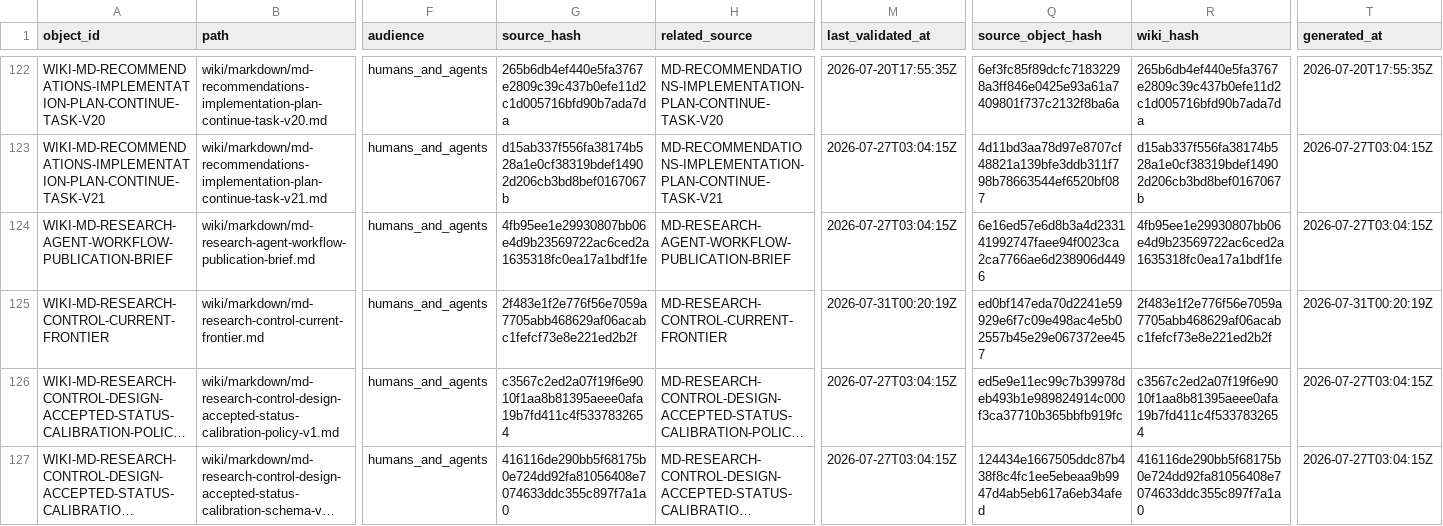
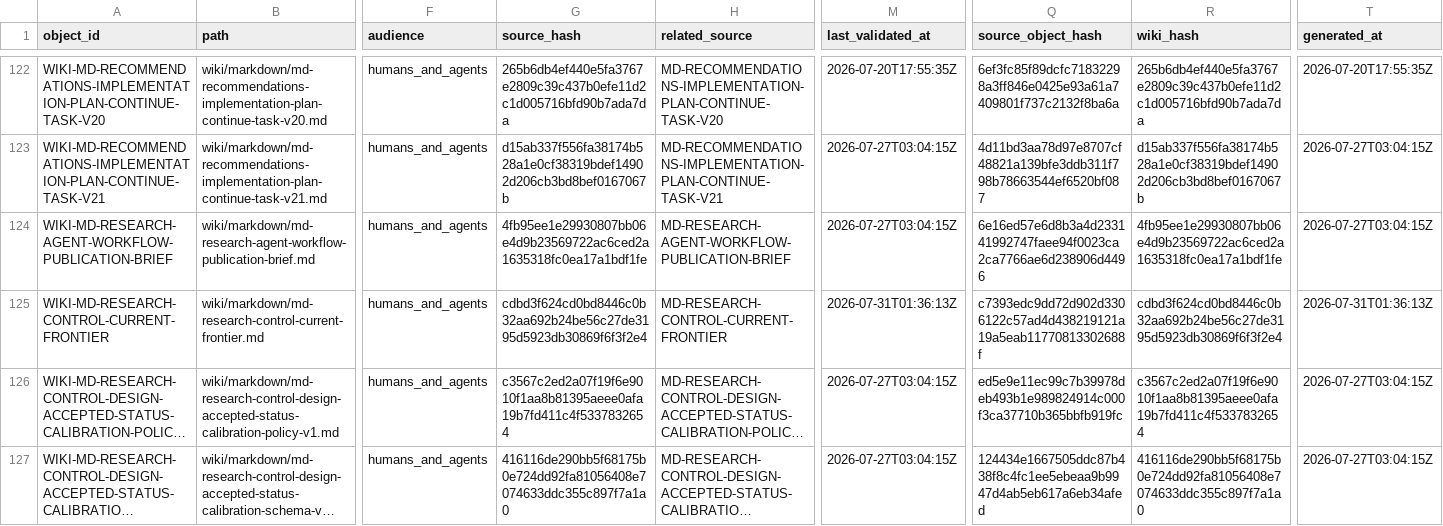
Before and after one commit to AngryOwlAI/The-AEther-Flow, a CSV file: registries/WIKI_ARTIFACT_REGISTRY.csv, drawn as a sheet; only a part is shown, gaps mark what is left out; long unchanged cells end in …; the diff covers the shown part only; the diff names each change by its address in the sheet, - before the commit and + after, or states it on an @@ line.

```diff
--- a/registries/WIKI_ARTIFACT_REGISTRY.csv
+++ b/registries/WIKI_ARTIFACT_REGISTRY.csv
-G125 (source_hash): 2f483e1f2e776f56e7059a7705abb468629af06acabc1fefcf73e8e221ed2b2f
+G125 (source_hash): cdbd3f624cd0bd8446c0b32aa692b24be56c27de3195d5923db30869f6f3f2e4
-M125 (last_validated_at): 2026-07-31T00:20:19Z
+M125 (last_validated_at): 2026-07-31T01:36:13Z
-Q125 (source_object_hash): ed0bf147eda70d2241e59929e6f7c09e498ac4e5b02557b45e29e067372ee457
+Q125 (source_object_hash): c7393edc9dd72d902d3306122c57ad4d438219121a19a5eab11770813302688f
-R125 (wiki_hash): 2f483e1f2e776f56e7059a7705abb468629af06acabc1fefcf73e8e221ed2b2f
+R125 (wiki_hash): cdbd3f624cd0bd8446c0b32aa692b24be56c27de3195d5923db30869f6f3f2e4
-T125 (generated_at): 2026-07-31T00:20:19Z
+T125 (generated_at): 2026-07-31T01:36:13Z
```
Also changed, not shown: 2 added rows and 5 edited cells elsewhere in this file, registries/DIRECTOR_DECISION_REGISTRY.csv, registries/MARKDOWN_SOURCE_REGISTRY.csv, 57 other files.
